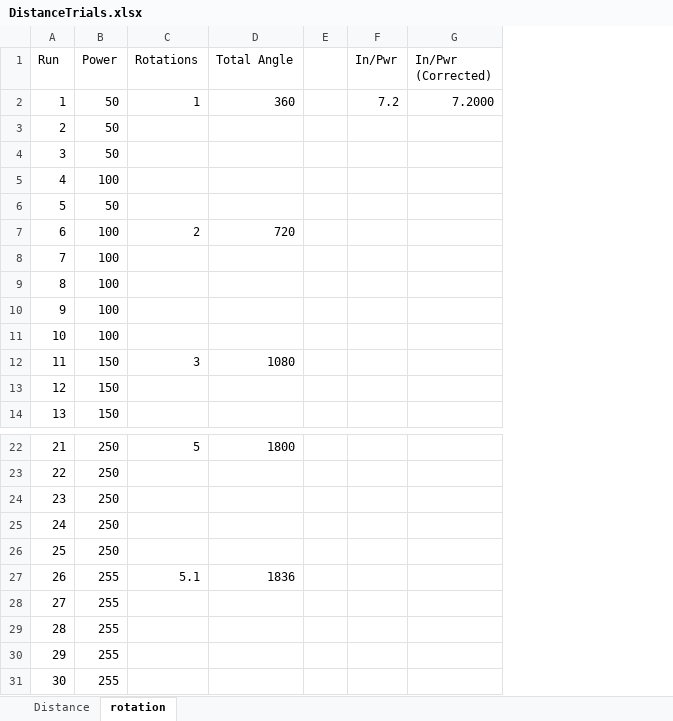
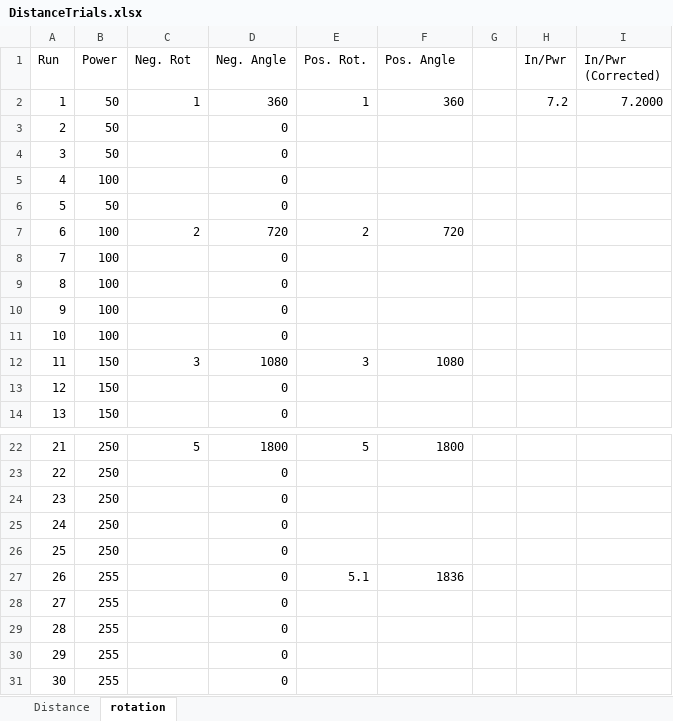
Before and after one commit to OldFORTRANdog/GST_Arduino_Robotics, an Excel workbook: to_distribute/DistanceTrials.xlsx, sheet rotation, drawn as a sheet; only a part is shown, gaps mark what is left out; values as stored, in another font and other column widths than the file's, no borders; charts and pictures not drawn; addresses are those after the commit; the diff names each change by its address in the sheet, - before the commit and + after, or states it on an @@ line.

```diff
--- a/to_distribute/DistanceTrials.xlsx (sheet rotation)
+++ b/to_distribute/DistanceTrials.xlsx (sheet rotation)
+column D (Neg. Angle), rows 2-14: 360 | 0 | 0 | 0 | 0 | 720 | 0 | 0 | 0 | 0 | 1080 | 0 | 0; rows 22-31: 1800 | 0 | 0 | 0 | 0 | 0 | 0 | 0 | 0 | 0
+column E (Pos. Rot.), rows 2-12: 1 |  |  |  |  | 2 |  |  |  |  | 3; rows 22-27: 5 |  |  |  |  | 5.1
-C1: Rotations
+C1: Neg. Rot
-F1: Total Angle
+F1: Pos. Angle
-C27 (Neg. Rot): 5.1
+C27 (Neg. Rot): (empty)
```
Also changed, not shown: formulas that keep their value, charts or pictures, 3 other files.
